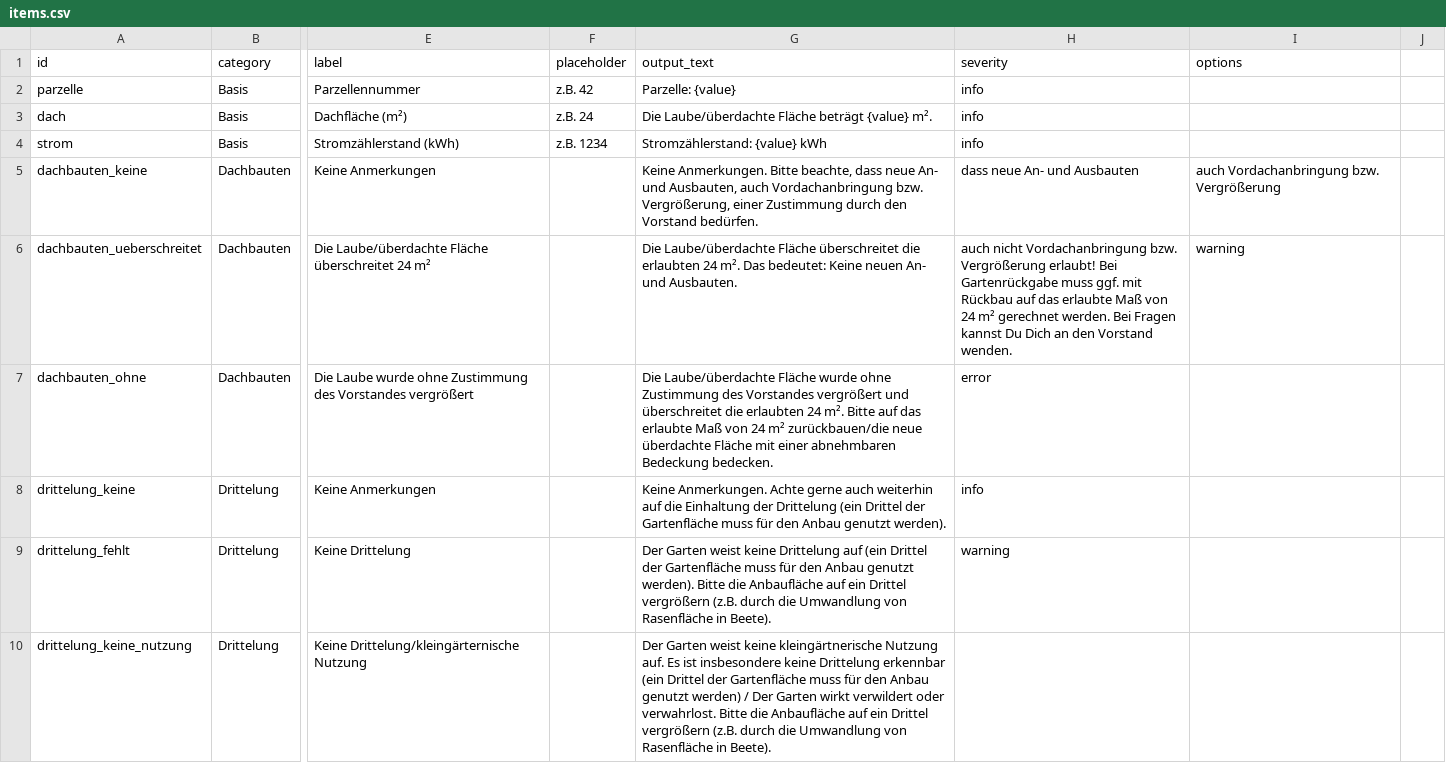
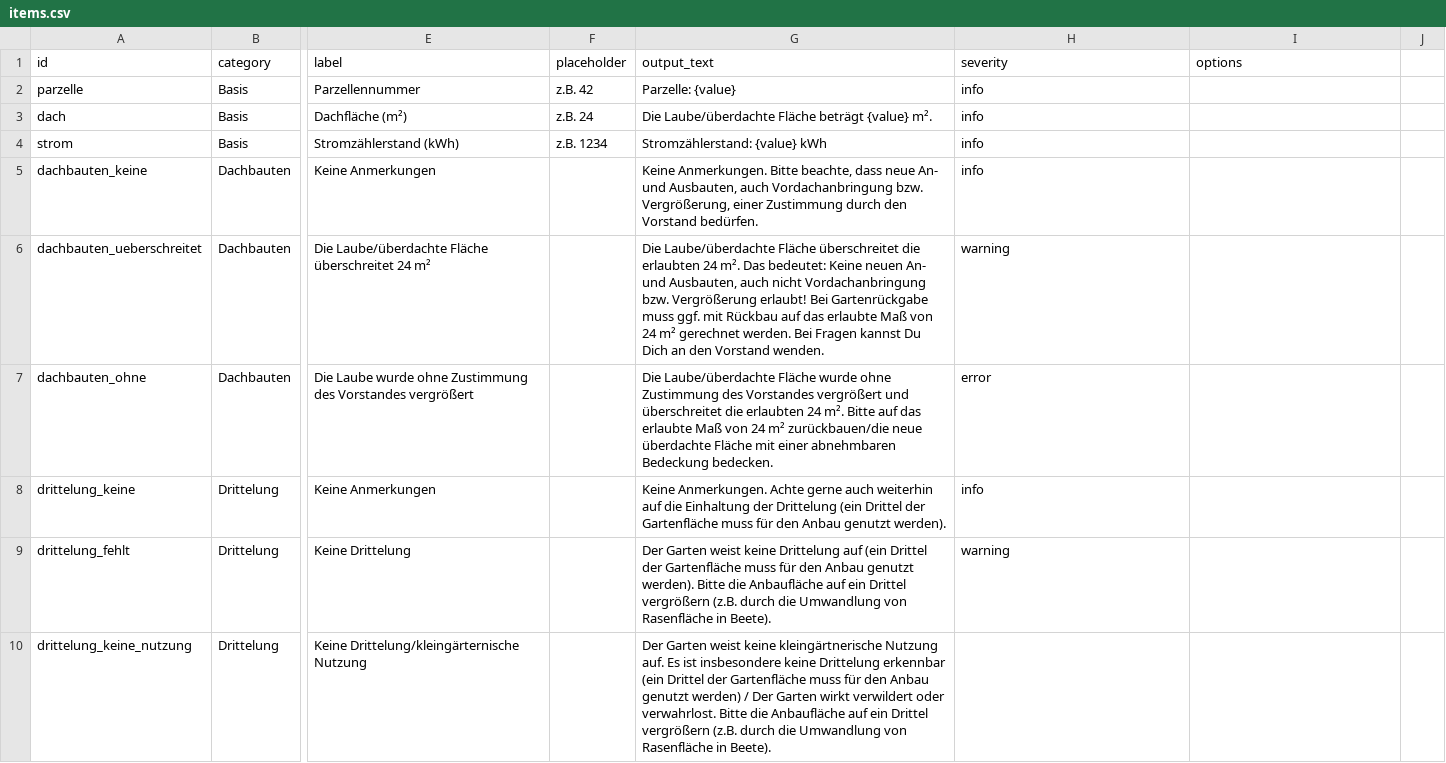
Before and after one commit to steff-sson/taunus3-gartenbegehung, a CSV file: static/items.csv, drawn as a sheet; only a part is shown, gaps mark what is left out; the diff covers the shown part only; the diff names each change by its address in the sheet, - before the commit and + after, or states it on an @@ line.

```diff
--- a/static/items.csv
+++ b/static/items.csv
-H5 (severity): dass neue An- und Ausbauten
+H5 (severity): info
-I5 (options): auch Vordachanbringung bzw. Vergrößerung
+I5 (options): (empty)
-G6 (output_text): …An- und Ausbauten.
+G6 (output_text): …An- und Ausbauten, auch nicht Vordachanbringung bzw. Vergrößerung erlaubt! Bei Gartenrückgabe muss ggf. mit Rückbau auf das erlaubte Maß von 24 m² gerechnet werden. Bei Fragen kannst Du Dich an den Vorstand wenden.
-H6 (severity): auch nicht Vordachanbringung bzw. Vergrößerung erlaubt! Bei Gartenrückgabe muss ggf. mit Rückbau auf das erlaubte Maß von 24 m² gerechnet werden. Bei Fragen kannst Du Dich an den Vorstand wenden.
+H6 (severity): warning
-I6 (options): warning
+I6 (options): (empty)
```
Also changed, not shown: 17 edited cells elsewhere in this file, 5 other files.
